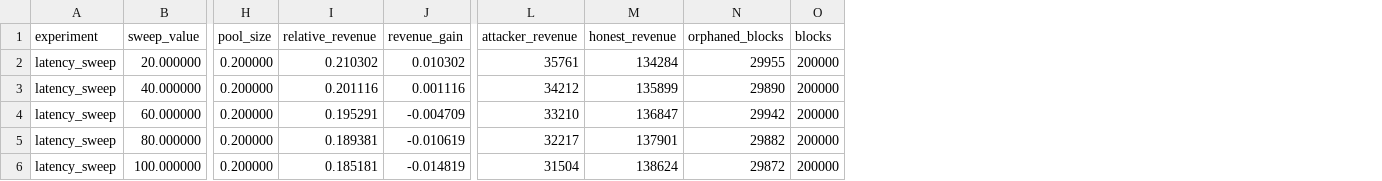
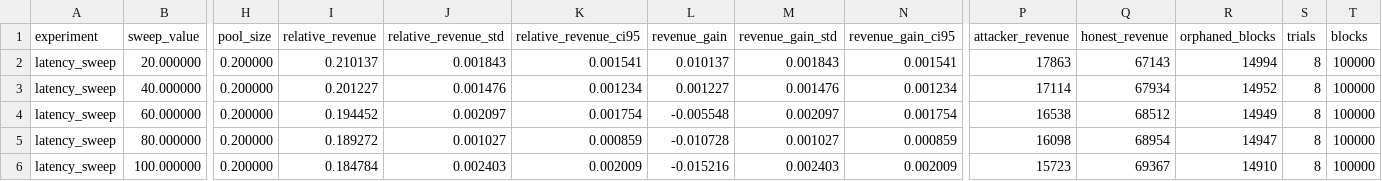
Before and after one commit to Lukelukeyyy/CS521project, a CSV file: results/exp2_latency.csv, drawn as a sheet; only a part is shown, gaps mark what is left out; addresses are those after the commit; the diff names each change by its address in the sheet, - before the commit and + after, or states it on an @@ line.

```diff
--- a/results/exp2_latency.csv
+++ b/results/exp2_latency.csv
+column J (relative_revenue_std), rows 2-6: 0.001843 | 0.001476 | 0.002097 | 0.001027 | 0.002403
+column K (relative_revenue_ci95), rows 2-6: 0.001541 | 0.001234 | 0.001754 | 0.000859 | 0.002009
+column M (revenue_gain_std), rows 2-6: 0.001843 | 0.001476 | 0.002097 | 0.001027 | 0.002403
+column N (revenue_gain_ci95), rows 2-6: 0.001541 | 0.001234 | 0.001754 | 0.000859 | 0.002009
+column S (trials), rows 2-6: all 8
-I2 (relative_revenue): 0.210302
+I2 (relative_revenue): 0.210137
-L2 (revenue_gain): 0.010302
+L2 (revenue_gain): 0.010137
-P2 (attacker_revenue): 35761
+P2 (attacker_revenue): 17863
-Q2 (honest_revenue): 134284
+Q2 (honest_revenue): 67143
-R2 (orphaned_blocks): 29955
+R2 (orphaned_blocks): 14994
-T2:T6 (blocks): 200000
+T2:T6 (blocks): 100000
-I3 (relative_revenue): 0.201116
+I3 (relative_revenue): 0.201227
-L3 (revenue_gain): 0.001116
+L3 (revenue_gain): 0.001227
-P3 (attacker_revenue): 34212
+P3 (attacker_revenue): 17114
-Q3 (honest_revenue): 135899
+Q3 (honest_revenue): 67934
-R3 (orphaned_blocks): 29890
+R3 (orphaned_blocks): 14952
-I4 (relative_revenue): 0.195291
+I4 (relative_revenue): 0.194452
-L4 (revenue_gain): -0.004709
+L4 (revenue_gain): -0.005548
-P4 (attacker_revenue): 33210
+P4 (attacker_revenue): 16538
-Q4 (honest_revenue): 136847
+Q4 (honest_revenue): 68512
-R4 (orphaned_blocks): 29942
+R4 (orphaned_blocks): 14949
-I5 (relative_revenue): 0.189381
+I5 (relative_revenue): 0.189272
-L5 (revenue_gain): -0.010619
+L5 (revenue_gain): -0.010728
-P5 (attacker_revenue): 32217
+P5 (attacker_revenue): 16098
-Q5 (honest_revenue): 137901
+Q5 (honest_revenue): 68954
-R5 (orphaned_blocks): 29882
+R5 (orphaned_blocks): 14947
-I6 (relative_revenue): 0.185181
+I6 (relative_revenue): 0.184784
-L6 (revenue_gain): -0.014819
+L6 (revenue_gain): -0.015216
-P6 (attacker_revenue): 31504
+P6 (attacker_revenue): 15723
-Q6 (honest_revenue): 138624
+Q6 (honest_revenue): 69367
-R6 (orphaned_blocks): 29872
+R6 (orphaned_blocks): 14910
```
Also changed, not shown: results/exp3_pool.csv, 5 other files.
